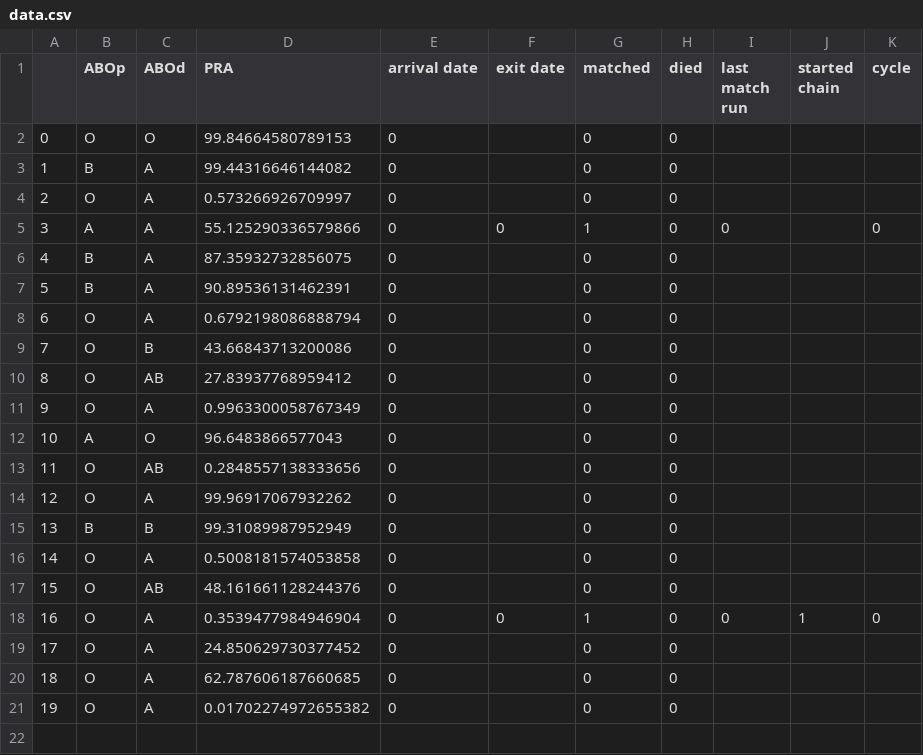
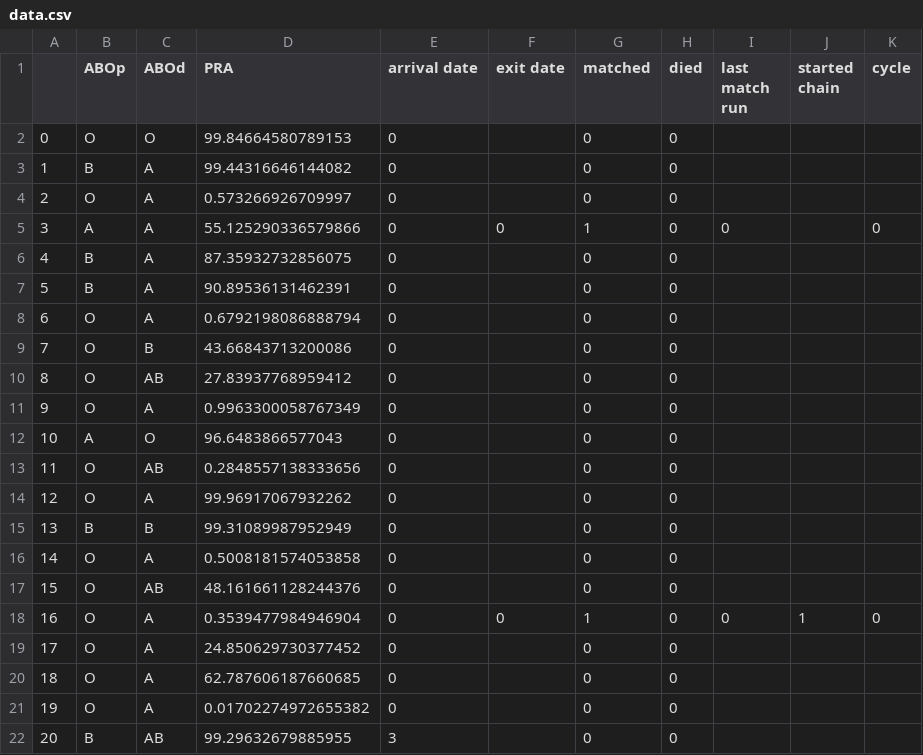
Before and after one commit to jjbl99/kidney-game2, a CSV file: player1/data.csv, drawn as a sheet; the diff names each change by its address in the sheet, - before the commit and + after, or states it on an @@ line.

```diff
--- a/player1/data.csv
+++ b/player1/data.csv
+row 22: 20 | B | AB | 99.29632679885955 | 3 |  | 0 | 0
```
Also changed, not shown: player1/graph.csv, 2 other files.
